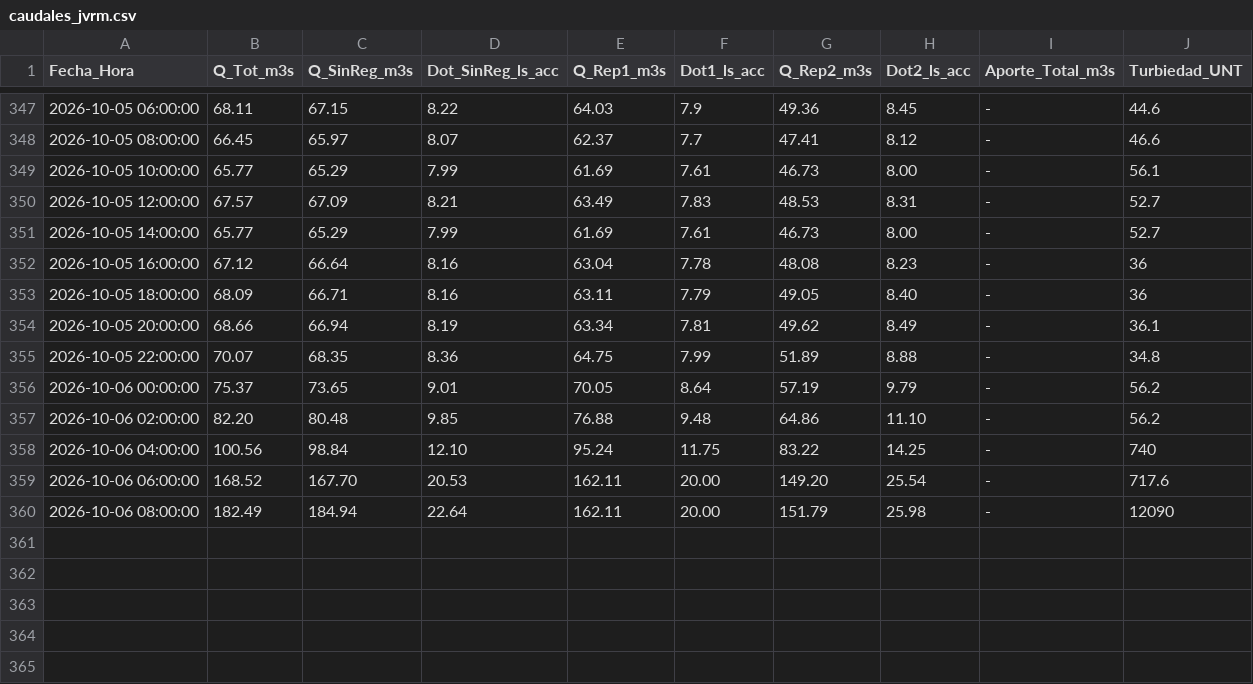
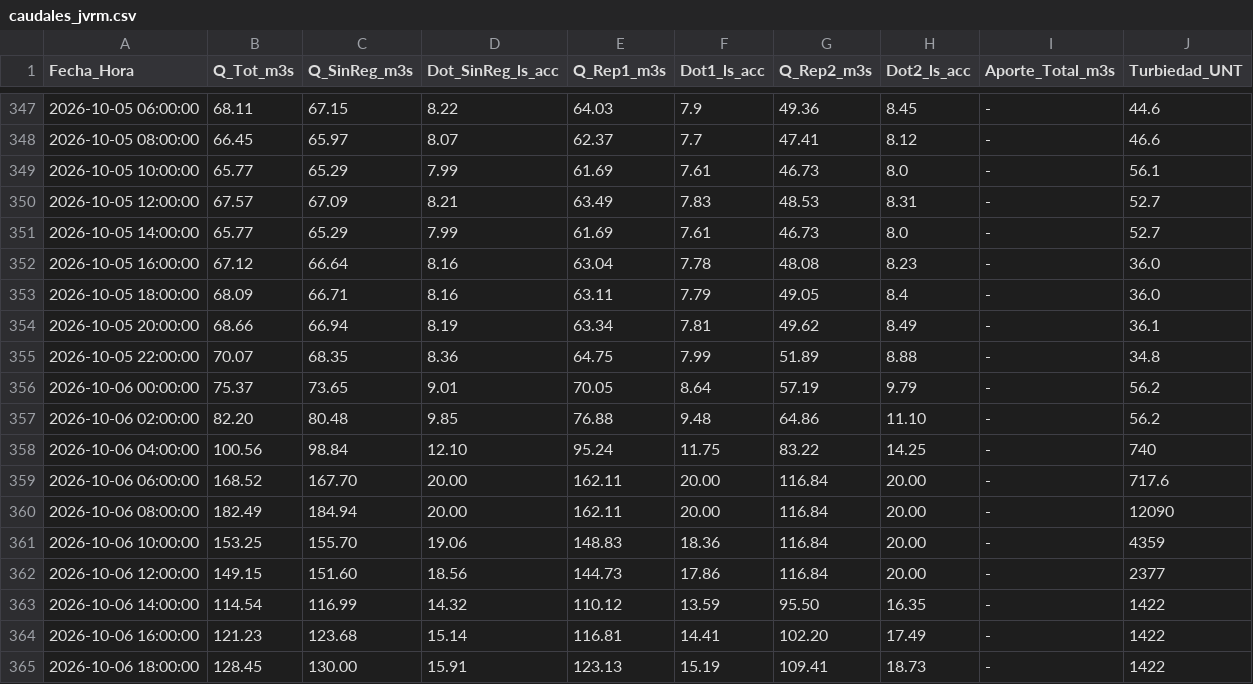
Before and after one commit to mferradalora/Caudales-JVRM, a CSV file: caudales_jvrm.csv, drawn as a sheet; only a part is shown, gaps mark what is left out.

```diff
--- a/caudales_jvrm.csv
+++ b/caudales_jvrm.csv
@@ -348,7 +348,7 @@ Fecha_Hora,Q_Tot_m3s,Q_SinReg_m3s,Dot_SinReg_ls_acc,Q_Rep1_m3s,Dot1_ls_acc,Q_Rep
 2026-10-05 08:00:00,66.45,65.97,8.07,62.37,7.7,47.41,8.12,-,46.6
-2026-10-05 10:00:00,65.77,65.29,7.99,61.69,7.61,46.73,8.00,-,56.1
+2026-10-05 10:00:00,65.77,65.29,7.99,61.69,7.61,46.73,8.0,-,56.1
 2026-10-05 12:00:00,67.57,67.09,8.21,63.49,7.83,48.53,8.31,-,52.7
-2026-10-05 14:00:00,65.77,65.29,7.99,61.69,7.61,46.73,8.00,-,52.7
-2026-10-05 16:00:00,67.12,66.64,8.16,63.04,7.78,48.08,8.23,-,36
-2026-10-05 18:00:00,68.09,66.71,8.16,63.11,7.79,49.05,8.40,-,36
+2026-10-05 14:00:00,65.77,65.29,7.99,61.69,7.61,46.73,8.0,-,52.7
+2026-10-05 16:00:00,67.12,66.64,8.16,63.04,7.78,48.08,8.23,-,36.0
+2026-10-05 18:00:00,68.09,66.71,8.16,63.11,7.79,49.05,8.4,-,36.0
 2026-10-05 20:00:00,68.66,66.94,8.19,63.34,7.81,49.62,8.49,-,36.1
@@ -358,3 +358,8 @@ Fecha_Hora,Q_Tot_m3s,Q_SinReg_m3s,Dot_SinReg_ls_acc,Q_Rep1_m3s,Dot1_ls_acc,Q_Rep
 2026-10-06 04:00:00,100.56,98.84,12.10,95.24,11.75,83.22,14.25,-,740
-2026-10-06 06:00:00,168.52,167.70,20.53,162.11,20.00,149.20,25.54,-,717.6
-2026-10-06 08:00:00,182.49,184.94,22.64,162.11,20.00,151.79,25.98,-,12090
+2026-10-06 06:00:00,168.52,167.70,20.00,162.11,20.00,116.84,20.00,-,717.6
+2026-10-06 08:00:00,182.49,184.94,20.00,162.11,20.00,116.84,20.00,-,12090
+2026-10-06 10:00:00,153.25,155.70,19.06,148.83,18.36,116.84,20.00,-,4359
+2026-10-06 12:00:00,149.15,151.60,18.56,144.73,17.86,116.84,20.00,-,2377
+2026-10-06 14:00:00,114.54,116.99,14.32,110.12,13.59,95.50,16.35,-,1422
+2026-10-06 16:00:00,121.23,123.68,15.14,116.81,14.41,102.20,17.49,-,1422
+2026-10-06 18:00:00,128.45,130.00,15.91,123.13,15.19,109.41,18.73,-,1422
```
Also changed, not shown: 3 other files.
